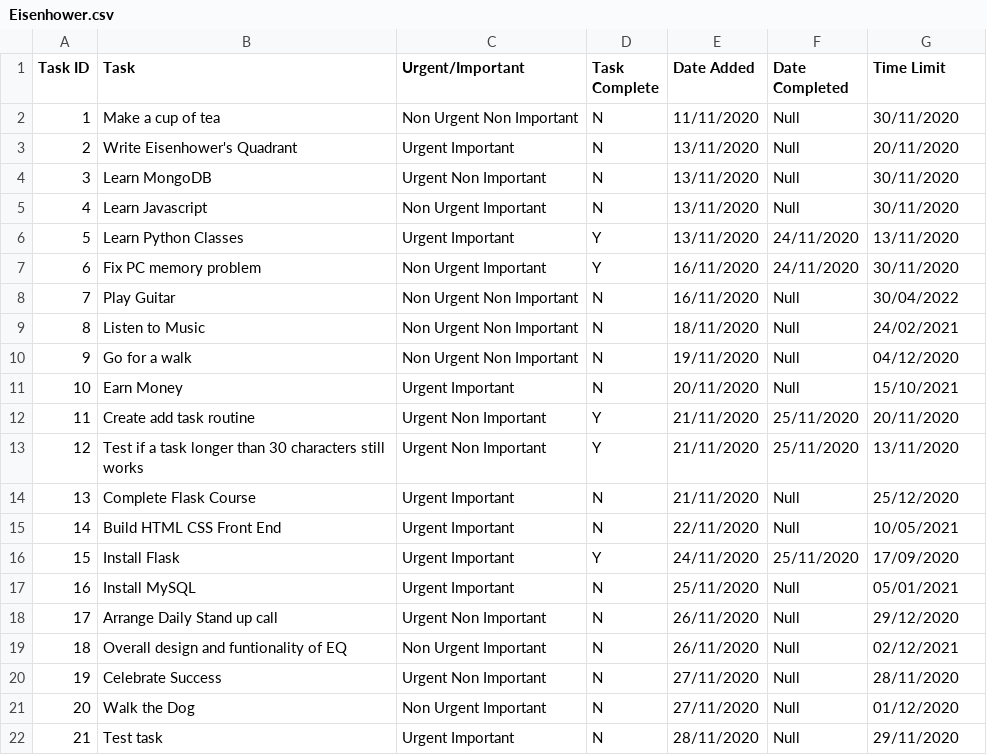
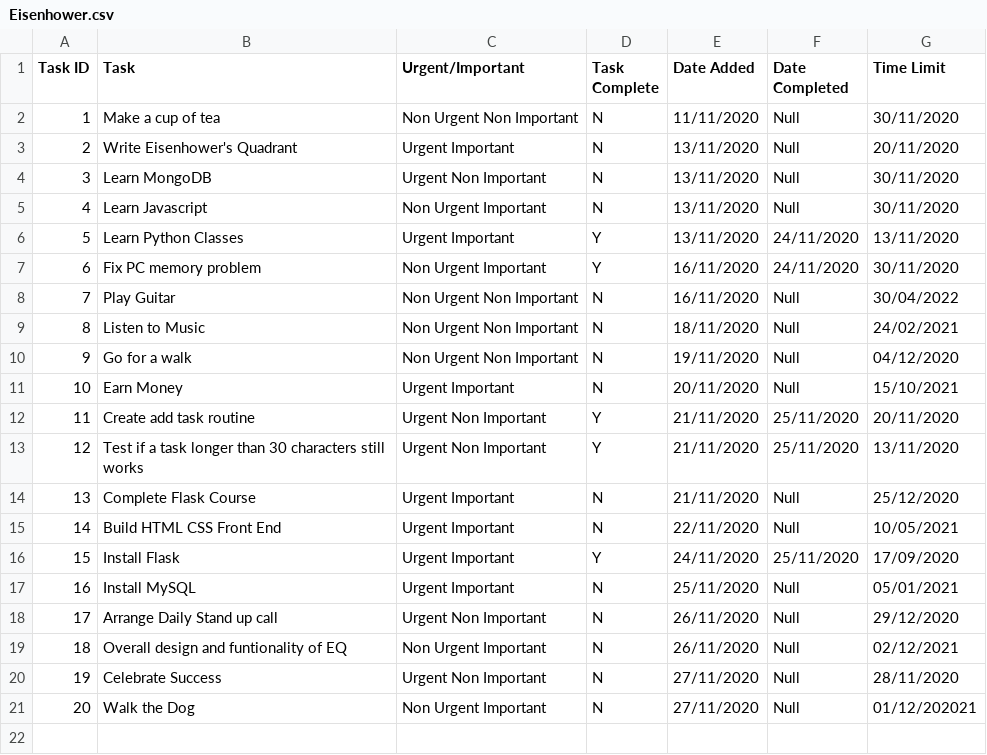
Before and after one commit to Sam-Ian/Eisenhowers-Quadrant, a CSV file: myapp/Eisenhower.csv, drawn as a sheet.

```diff
--- a/myapp/Eisenhower.csv
+++ b/myapp/Eisenhower.csv
@@ -20,3 +20,2 @@ Task ID,Task,Urgent/Important,Task Complete,Date Added,Date Completed,Time Limit
 19,Celebrate Success,Urgent Non Important,N,27/11/2020,Null,28/11/2020
-20,Walk the Dog,Non Urgent Important,N,27/11/2020,Null,01/12/2020
-21,Test task,Urgent Important,N,28/11/2020,Null,29/11/2020
+20,Walk the Dog,Non Urgent Important,N,27/11/2020,Null,01/12/202021
```
Also changed, not shown: 5 other files.
